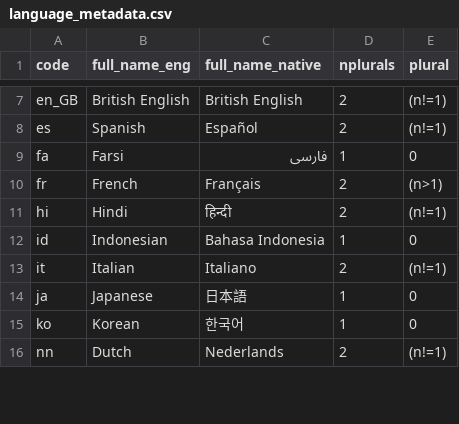
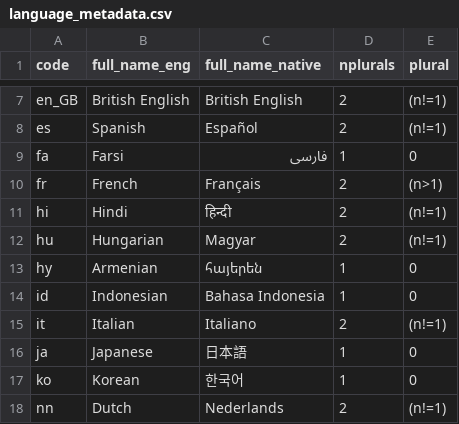
Before and after one commit to cran/potools, a CSV file: inst/extdata/language_metadata.csv, drawn as a sheet; only a part is shown, gaps mark what is left out.

```diff
--- a/inst/extdata/language_metadata.csv
+++ b/inst/extdata/language_metadata.csv
@@ -11,2 +11,4 @@ fr,French,Français,2,(n>1)
 hi,Hindi,हिन्दी,2,(n!=1)
+hu,Hungarian,Magyar,2,(n!=1)
+hy,Armenian,հայերեն,1,0
 id,Indonesian,Bahasa Indonesia,1,0
```
Also changed, not shown: 43 other files.
